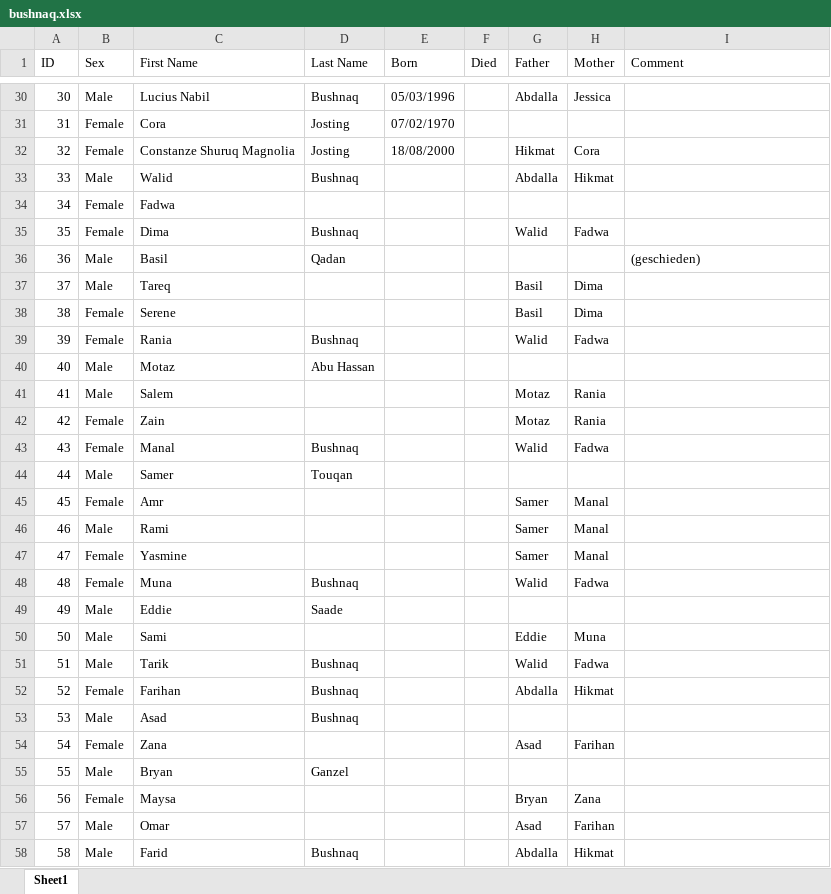
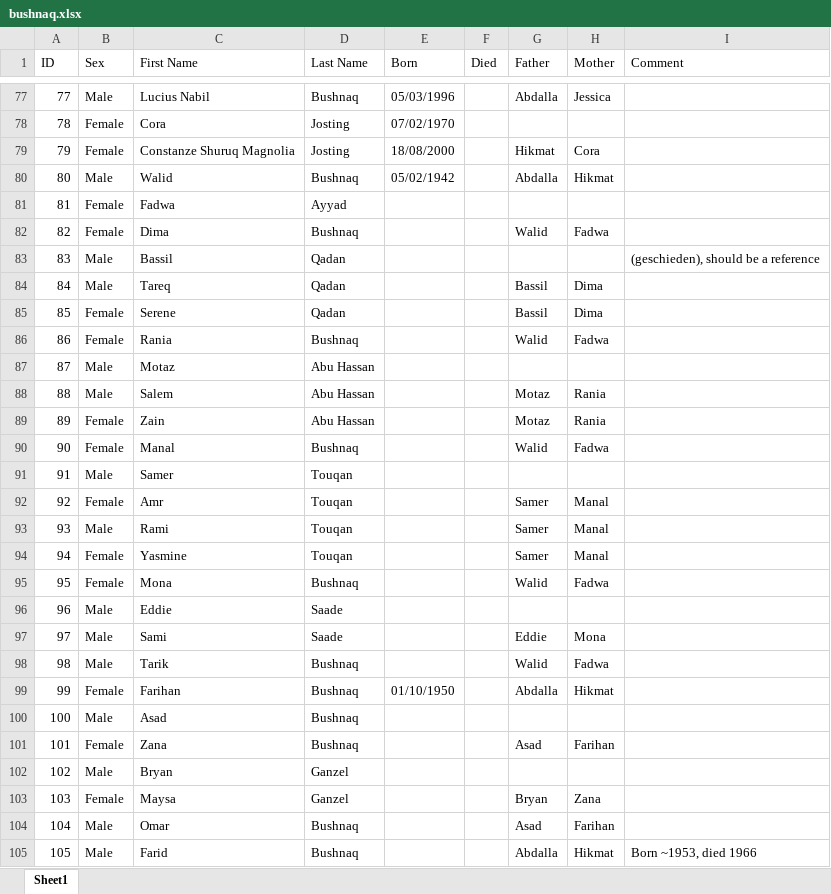
Before and after one commit to kunterbunt2/family.tree, an Excel workbook: bushnaq.xlsx, sheet Sheet1, drawn as a sheet; only a part is shown, gaps mark what is left out; values as stored, in another font and other column widths than the file's, no cell formats; addresses are those after the commit; the diff covers the shown part only; the diff names each change by its address in the sheet, - before the commit and + after, or states it on an @@ line.

Commit message:
added support for forward referencing (to upcoming rows), added support for referencing names

```diff
--- a/bushnaq.xlsx (sheet Sheet1)
+++ b/bushnaq.xlsx (sheet Sheet1)
@@ column A (ID) renumbered from row 5 down @@
-E80 (Born): (empty)
+E80 (Born): 05/02/1942
-D81 (Last Name): (empty)
+D81 (Last Name): Ayyad
-C83 (First Name): Basil
+C83 (First Name): Bassil
-I83 (Comment): (geschieden)
+I83 (Comment): (geschieden), should be a reference
-D84:D85 (Last Name): (empty)
+D84:D85 (Last Name): Qadan
-G84:G85 (Father): Basil
+G84:G85 (Father): Bassil
-D88:D89 (Last Name): (empty)
+D88:D89 (Last Name): Abu Hassan
-D92:D94 (Last Name): (empty)
+D92:D94 (Last Name): Touqan
-C95 (First Name): Muna
+C95 (First Name): Mona
-D97 (Last Name): (empty)
+D97 (Last Name): Saade
-H97 (Mother): Muna
+H97 (Mother): Mona
-E99 (Born): (empty)
+E99 (Born): 01/10/1950
-D101 (Last Name): (empty)
+D101 (Last Name): Bushnaq
-D103 (Last Name): (empty)
+D103 (Last Name): Ganzel
-D104 (Last Name): (empty)
+D104 (Last Name): Bushnaq
-I105 (Comment): (empty)
+I105 (Comment): Born ~1953, died 1966
```
Also changed, not shown: 48 added rows, 1 removed row and 15 edited cells elsewhere in this sheet, cell formats, formulas that keep their value, 12 other files.
